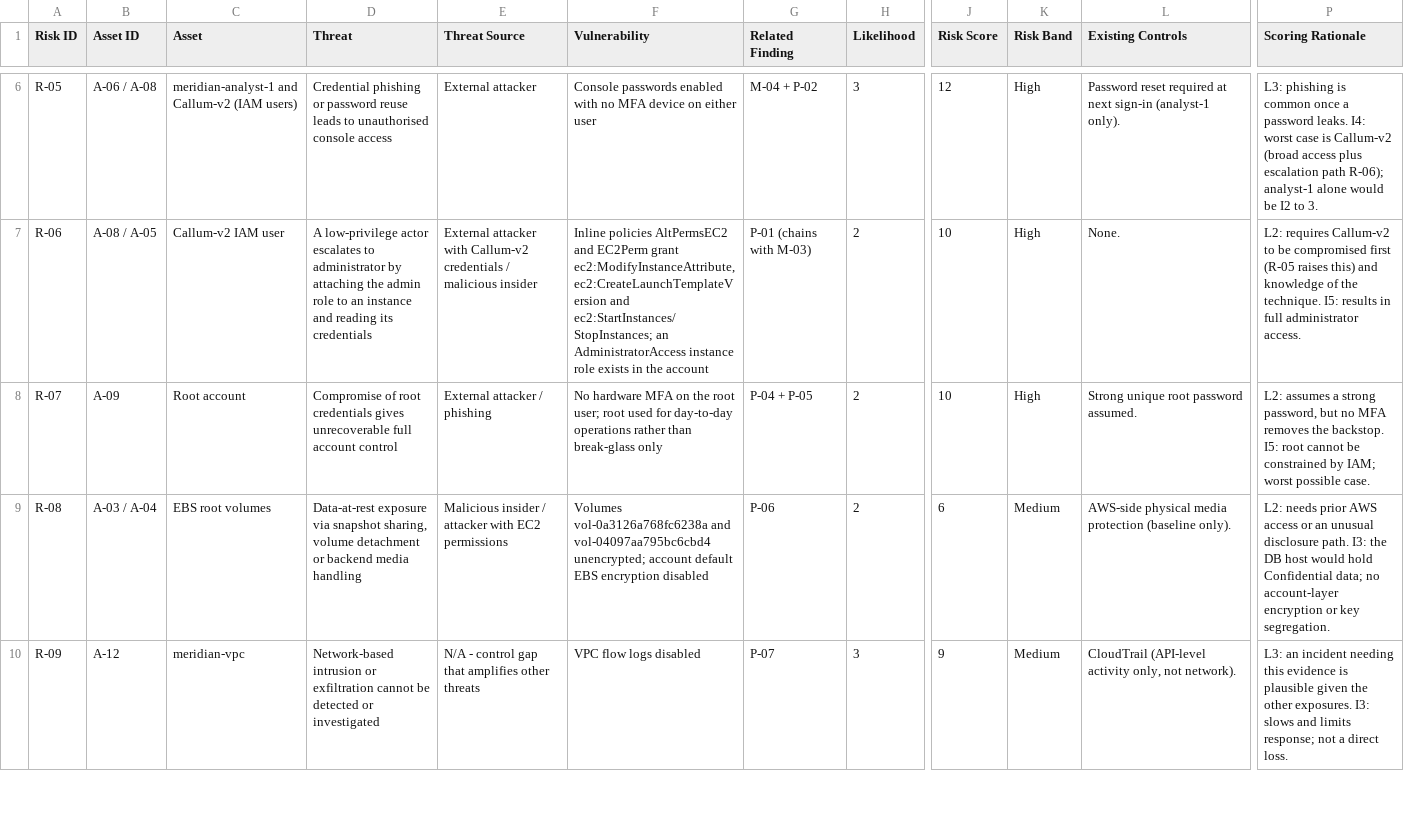
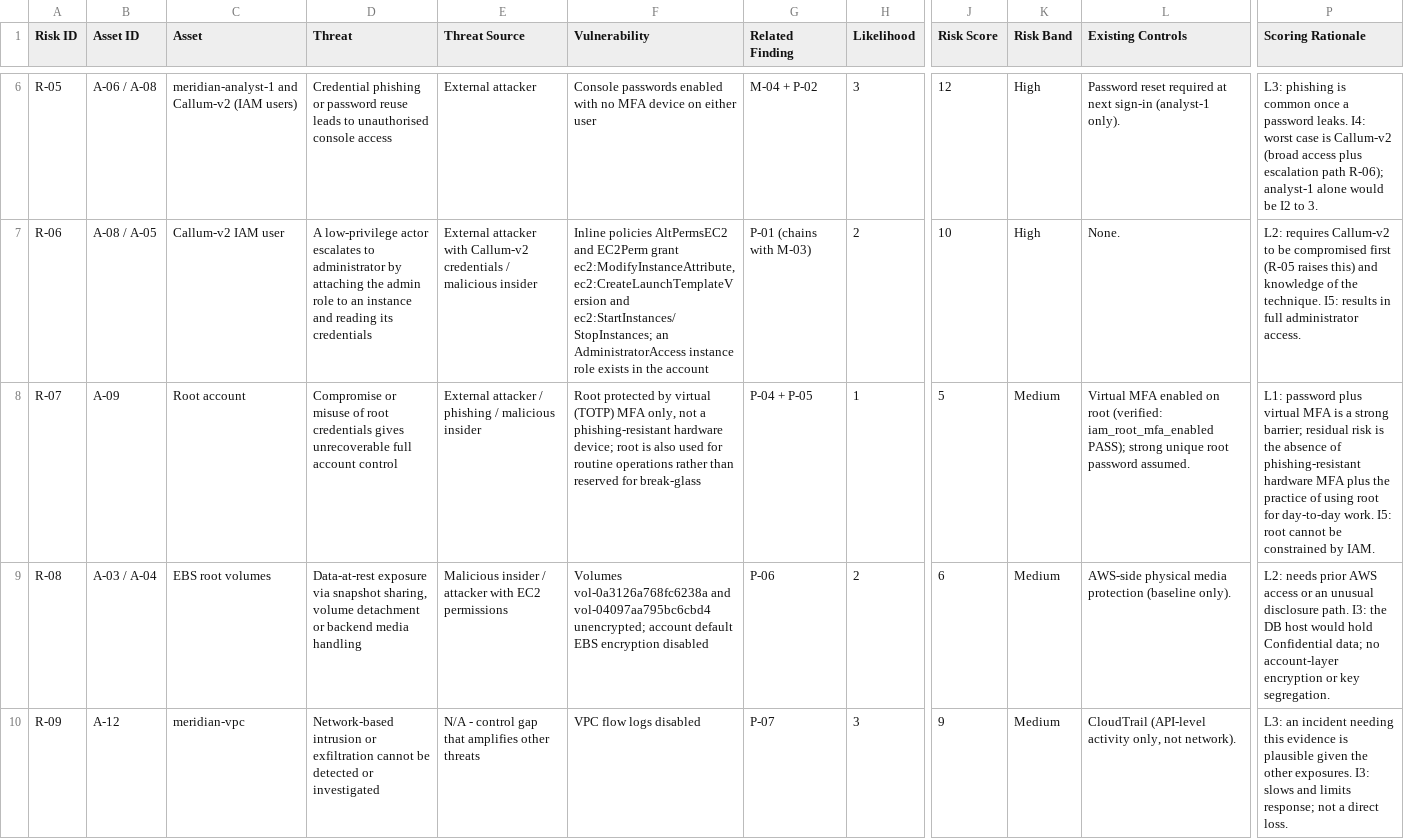
Before and after one commit to CalJMcRae/GRC-AWS-Project, a CSV file: 02-risk-assessment/risk-register.csv, drawn as a sheet; only a part is shown, gaps mark what is left out; the diff names each change by its address in the sheet, - before the commit and + after, or states it on an @@ line.

Commit message:
Phase 2: correct R-07 - root has virtual MFA (verified); rescore 10 High to 5 Medium

```diff
--- a/02-risk-assessment/risk-register.csv
+++ b/02-risk-assessment/risk-register.csv
-D8 (Threat): Compromise of root…
+D8 (Threat): Compromise or misuse of root…
-E8 (Threat Source): External attacker / phishing
+E8 (Threat Source): External attacker / phishing / malicious insider
-F8 (Vulnerability): No hardware MFA on the root user; root used for day-to-day operations rather than break-glass only
+F8 (Vulnerability): Root protected by virtual (TOTP) MFA only, not a phishing-resistant hardware device; root is also used for routine operations rather than reserved for break-glass
-H8 (Likelihood): 2
+H8 (Likelihood): 1
-J8 (Risk Score): 10
+J8 (Risk Score): 5
-K8 (Risk Band): High
+K8 (Risk Band): Medium
-L8 (Existing Controls): Strong unique root…
+L8 (Existing Controls): Virtual MFA enabled on root (verified: iam_root_mfa_enabled PASS); strong unique root…
-P8 (Scoring Rationale): L2: assumes a strong password, but no MFA removes the backstop. I5: root cannot be constrained by IAM; worst possible case.
+P8 (Scoring Rationale): L1: password plus virtual MFA is a strong barrier; residual risk is the absence of phishing-resistant hardware MFA plus the practice of using root for day-to-day work. I5: root cannot be constrained by IAM.
```
Also changed, not shown: 1 other file.
